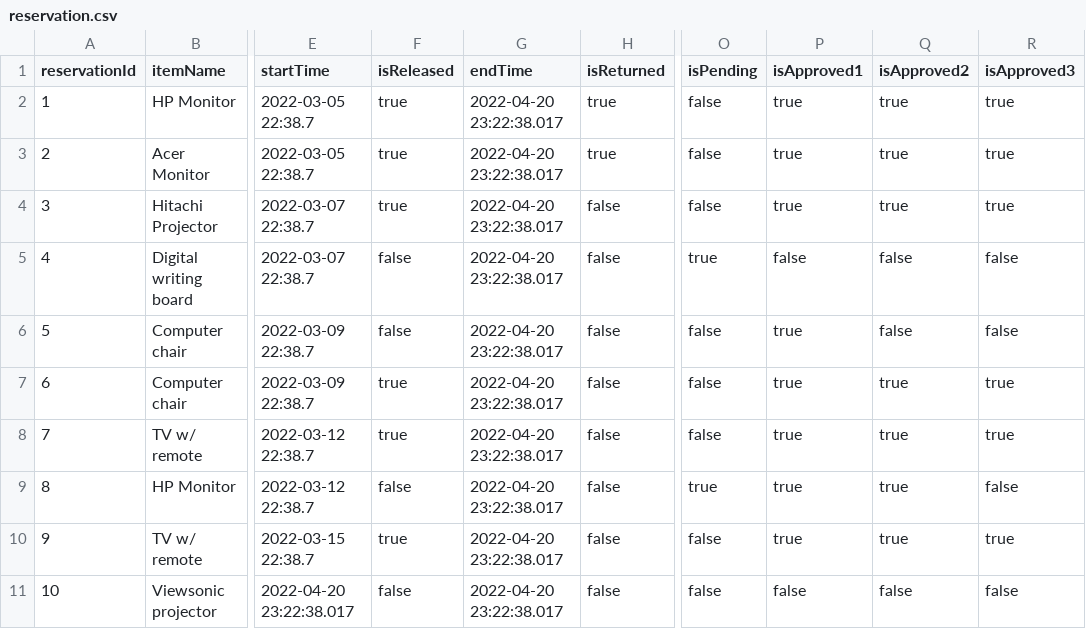
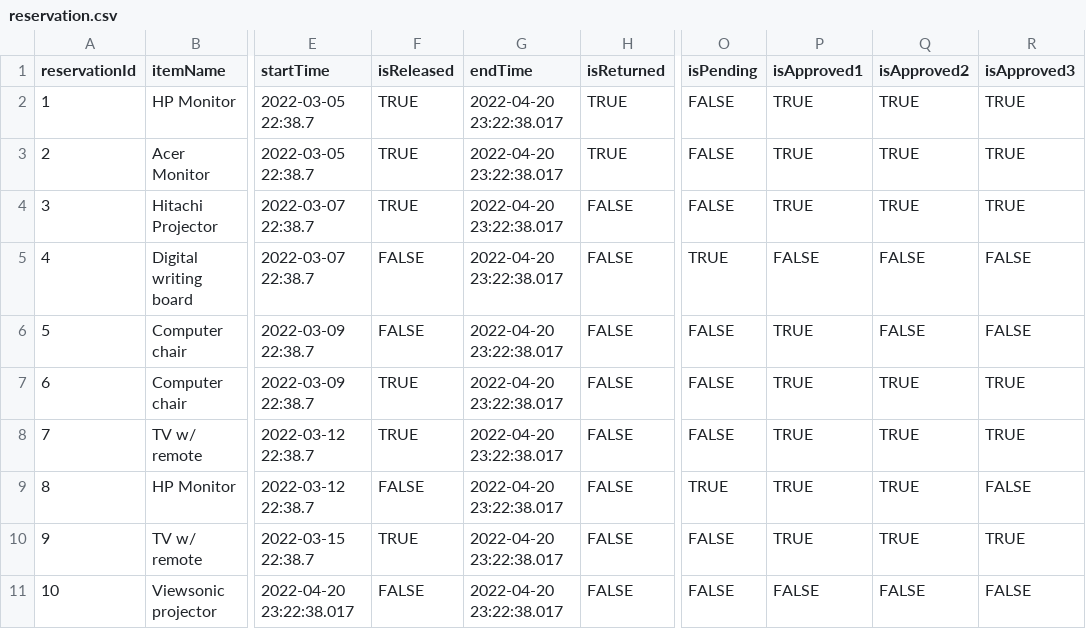
Before and after one commit to ss4301group3/sds-resource-mgt-system, a CSV file: emailnotif/reservation.csv, drawn as a sheet; only a part is shown, gaps mark what is left out; the diff names each change by its address in the sheet, - before the commit and + after, or states it on an @@ line.

Commit message:
Update reservation.csv

```diff
--- a/emailnotif/reservation.csv
+++ b/emailnotif/reservation.csv
-F2:F4 (isReleased): true
+F2:F4 (isReleased): TRUE
-H2:H3 (isReturned): true
+H2:H3 (isReturned): TRUE
-O2:O4 (isPending): false
+O2:O4 (isPending): FALSE
-P2:P4 (isApproved1): true
+P2:P4 (isApproved1): TRUE
-Q2:Q4 (isApproved2): true
+Q2:Q4 (isApproved2): TRUE
-R2:R4 (isApproved3): true
+R2:R4 (isApproved3): TRUE
-H4:H11 (isReturned): false
+H4:H11 (isReturned): FALSE
-F5:F6 (isReleased): false
+F5:F6 (isReleased): FALSE
-O5 (isPending): true
+O5 (isPending): TRUE
-P5 (isApproved1): false
+P5 (isApproved1): FALSE
-Q5:Q6 (isApproved2): false
+Q5:Q6 (isApproved2): FALSE
-R5:R6 (isApproved3): false
+R5:R6 (isApproved3): FALSE
-O6:O8 (isPending): false
+O6:O8 (isPending): FALSE
-P6:P10 (isApproved1): true
+P6:P10 (isApproved1): TRUE
-F7:F8 (isReleased): true
+F7:F8 (isReleased): TRUE
-Q7:Q10 (isApproved2): true
+Q7:Q10 (isApproved2): TRUE
-R7:R8 (isApproved3): true
+R7:R8 (isApproved3): TRUE
-F9 (isReleased): false
+F9 (isReleased): FALSE
-O9 (isPending): true
+O9 (isPending): TRUE
-R9 (isApproved3): false
+R9 (isApproved3): FALSE
-F10 (isReleased): true
+F10 (isReleased): TRUE
-O10:O11 (isPending): false
+O10:O11 (isPending): FALSE
-R10 (isApproved3): true
+R10 (isApproved3): TRUE
-F11 (isReleased): false
+F11 (isReleased): FALSE
-P11 (isApproved1): false
+P11 (isApproved1): FALSE
-Q11 (isApproved2): false
+Q11 (isApproved2): FALSE
-R11 (isApproved3): false
+R11 (isApproved3): FALSE
```
